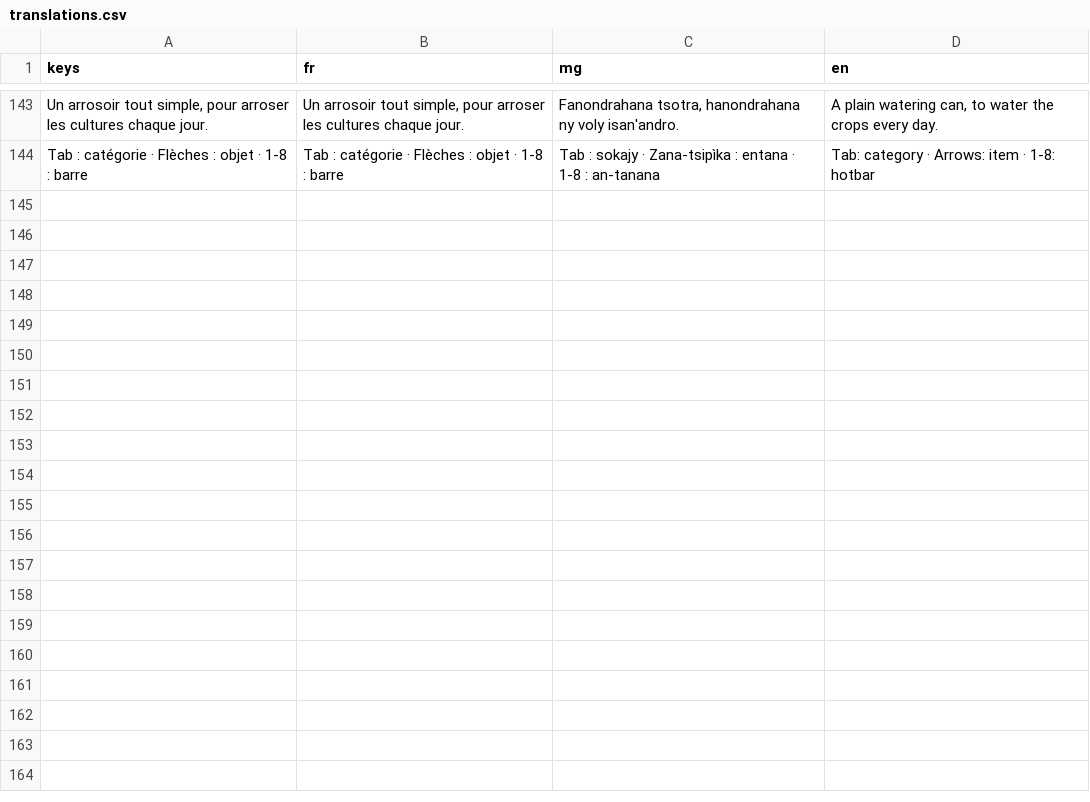
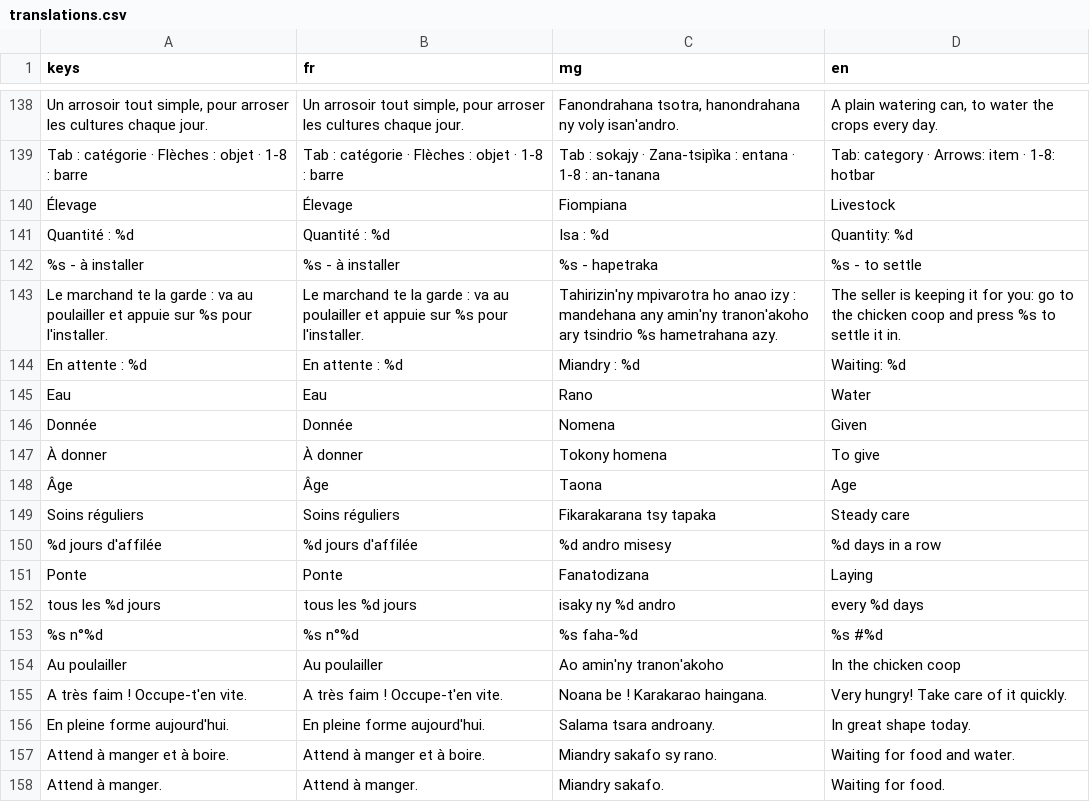
Before and after one commit to johnatan1999/fiainana-kely, a CSV file: localization/translations.csv, drawn as a sheet; only a part is shown, gaps mark what is left out; the diff covers the shown part only; the diff names each change by its address in the sheet, - before the commit and + after, or states it on an @@ line.

```diff
--- a/localization/translations.csv
+++ b/localization/translations.csv
+row 140: Élevage | Élevage | Fiompiana | Livestock
+row 141: Quantité : %d | Quantité : %d | Isa : %d | Quantity: %d
+row 142: %s - à installer | %s - à installer | %s - hapetraka | %s - to settle
+row 143: Le marchand te la garde : va au poulailler et appuie sur %s pour l'installer. | Le marchand te la garde : va au poulailler et appuie sur %s pour l'installer. | Tahirizin'ny mpivarotra ho anao izy : mandehana any amin'ny tranon'akoho ary tsindrio %s hametrahana azy. | The seller is keeping it for you: go to the chicken coop and press %s to settle it in.
+row 144: En attente : %d | En attente : %d | Miandry : %d | Waiting: %d
+row 145: Eau | Eau | Rano | Water
+row 146: Donnée | Donnée | Nomena | Given
+row 147: À donner | À donner | Tokony homena | To give
+row 148: Âge | Âge | Taona | Age
+row 149: Soins réguliers | Soins réguliers | Fikarakarana tsy tapaka | Steady care
+row 150: %d jours d'affilée | %d jours d'affilée | %d andro misesy | %d days in a row
+row 151: Ponte | Ponte | Fanatodizana | Laying
+row 152: tous les %d jours | tous les %d jours | isaky ny %d andro | every %d days
+row 153: %s n°%d | %s n°%d | %s faha-%d | %s #%d
+row 154: Au poulailler | Au poulailler | Ao amin'ny tranon'akoho | In the chicken coop
+row 155: A très faim ! Occupe-t'en vite. | A très faim ! Occupe-t'en vite. | Noana be ! Karakarao haingana. | Very hungry! Take care of it quickly.
+row 156: En pleine forme aujourd'hui. | En pleine forme aujourd'hui. | Salama tsara androany. | In great shape today.
+row 157: Attend à manger et à boire. | Attend à manger et à boire. | Miandry sakafo sy rano. | Waiting for food and water.
+row 158: Attend à manger. | Attend à manger. | Miandry sakafo. | Waiting for food.
```
Also changed, not shown: 11 added rows and 5 removed rows elsewhere in this file, 23 other files.
